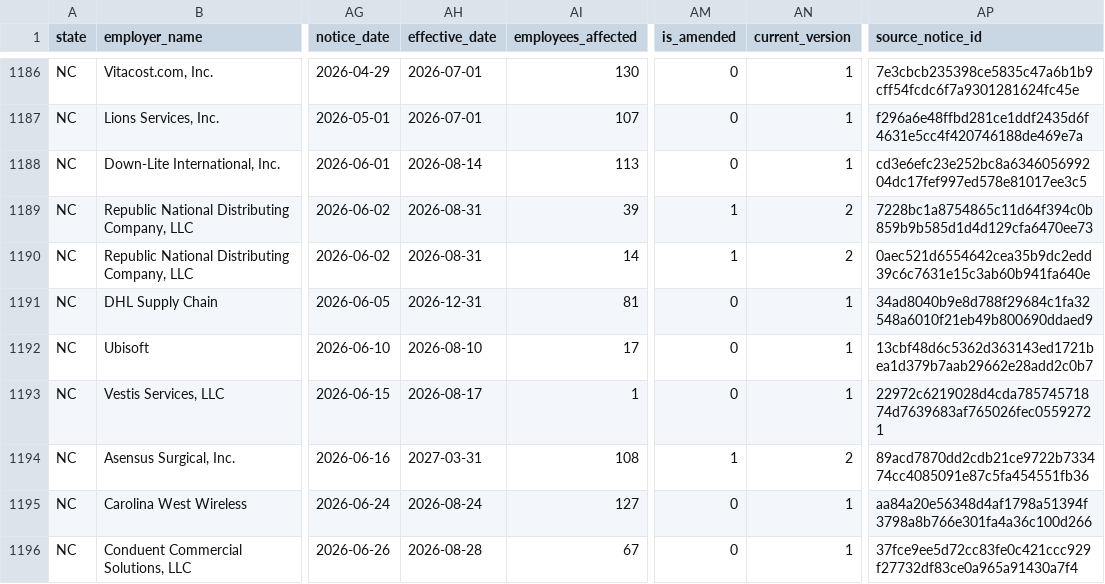
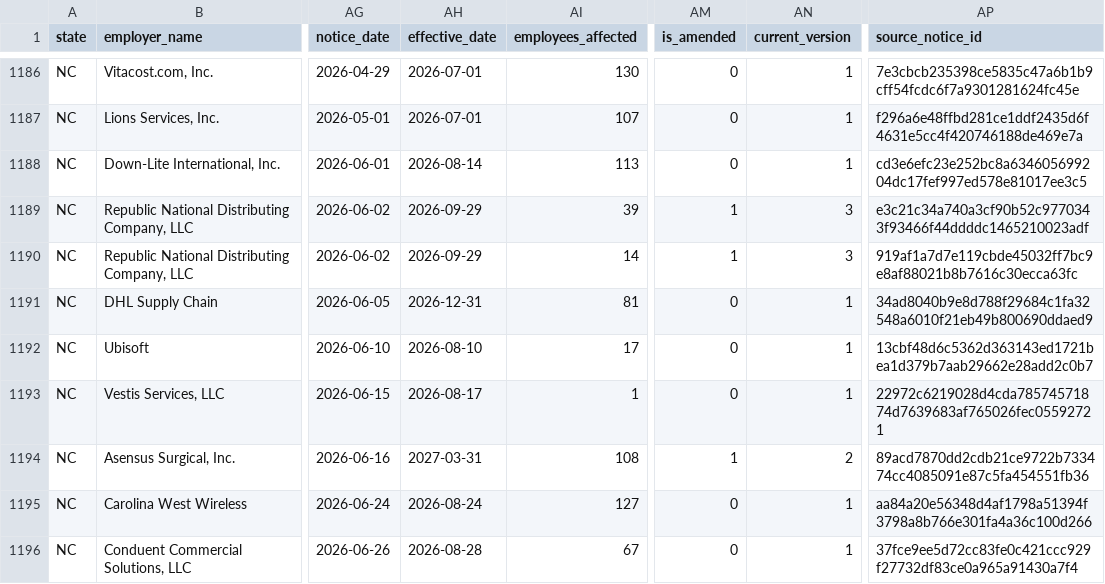
Before and after one commit to bchaps1999/warn-notice-register, a CSV file: data/exports/states/nc.csv, drawn as a sheet; only a part is shown, gaps mark what is left out; the diff names each change by its address in the sheet, - before the commit and + after, or states it on an @@ line.

```diff
--- a/data/exports/states/nc.csv
+++ b/data/exports/states/nc.csv
-AH1189:AH1190 (effective_date): 2026-08-31
+AH1189:AH1190 (effective_date): 2026-09-29
-AN1189:AN1190 (current_version): 2
+AN1189:AN1190 (current_version): 3
-AP1189 (source_notice_id): 7228bc1a8754865c11d64f394c0b859b9b585d1d4d129cfa6470ee73
+AP1189 (source_notice_id): e3c21c34a740a3cf90b52c9770343f93466f44ddddc1465210023adf
-AP1190 (source_notice_id): 0aec521d6554642cea35b9dc2edd39c6c7631e15c3ab60b941fa640e
+AP1190 (source_notice_id): 919af1a7d7e119cbde45032ff7bc9e8af88021b8b7616c30ecca63fc
```
Also changed, not shown: data/exports/states/co.csv, 4 other files.
